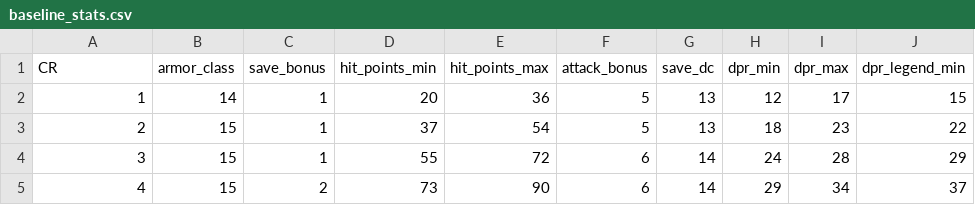
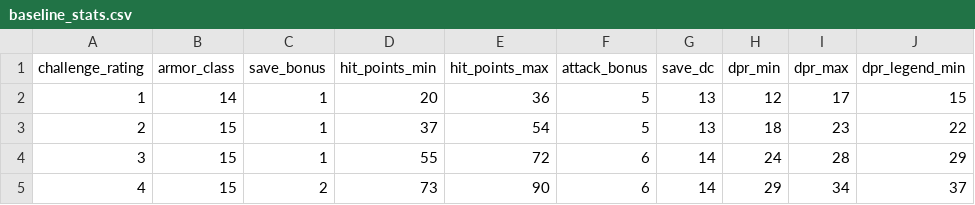
Before and after one commit to EccentricTom/Monsteriser_monster_generator, a CSV file: src/monsteriser_monster_generator/systems/dnd5e/data/baseline_stats.csv, drawn as a sheet; only a part is shown; the diff names each change by its address in the sheet, - before the commit and + after, or states it on an @@ line.

```diff
--- a/src/monsteriser_monster_generator/systems/dnd5e/data/baseline_stats.csv
+++ b/src/monsteriser_monster_generator/systems/dnd5e/data/baseline_stats.csv
-A1: CR
+A1: challenge_rating
```
Also changed, not shown: 1 other file.
